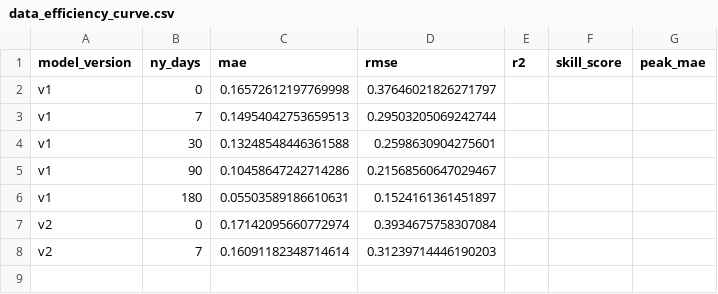
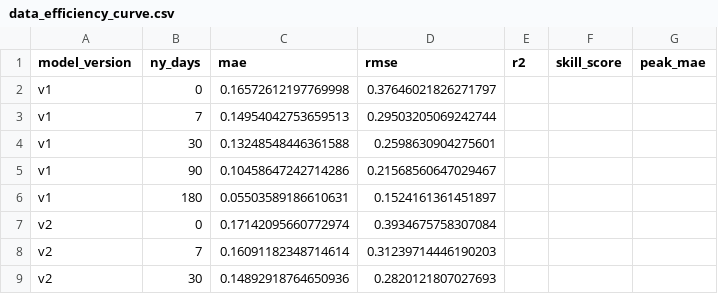
Before and after one commit to Chaim3ra/CS7180_final, a CSV file: results/plots/data_efficiency_curve.csv, drawn as a sheet; the diff names each change by its address in the sheet, - before the commit and + after, or states it on an @@ line.

Commit message:
Add M2 30-day fine-tune results and updated plots

```diff
--- a/results/plots/data_efficiency_curve.csv
+++ b/results/plots/data_efficiency_curve.csv
+row 9: v2 | 30 | 0.14892918764650936 | 0.2820121807027693
```
Also changed, not shown: results/plots/generalization_gap.csv, results/plots/skill_score_curve.csv, 3 other files.
